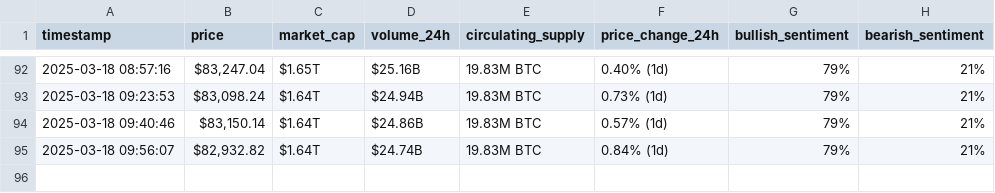
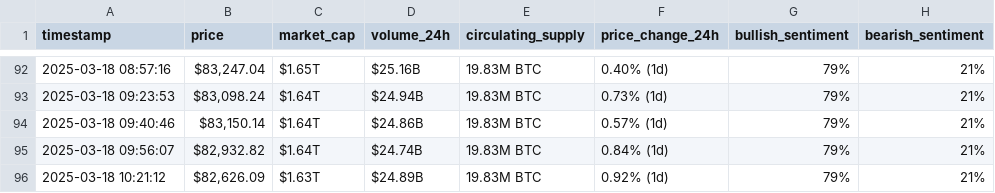
Before and after one commit to roaasoloh/webscraping-automation, a CSV file: bitcoin_hourly_data.csv, drawn as a sheet; only a part is shown, gaps mark what is left out.

```diff
--- a/bitcoin_hourly_data.csv
+++ b/bitcoin_hourly_data.csv
@@ -95 +95,2 @@ timestamp,price,market_cap,volume_24h,circulating_supply,price_change_24h,bullis
 2025-03-18 09:56:07,"$82,932.82",$1.64T,$24.74B,19.83M BTC,0.84% (1d),79%,21%
+2025-03-18 10:21:12,"$82,626.09",$1.63T,$24.89B,19.83M BTC,0.92% (1d),79%,21%
```
